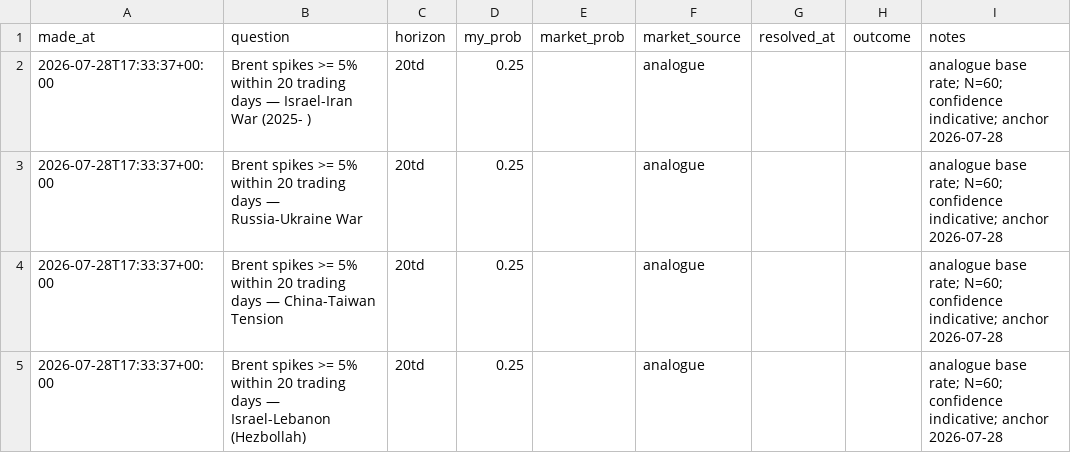
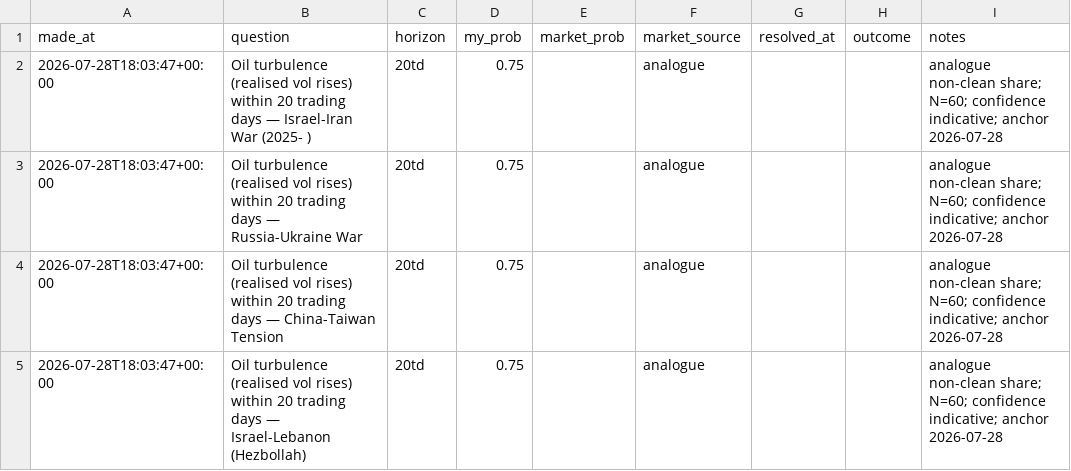
Before and after one commit to josephdelany/ripple-engine, a CSV file: data/state/forecasts.csv, drawn as a sheet.

```diff
--- a/data/state/forecasts.csv
+++ b/data/state/forecasts.csv
@@ -1,5 +1,5 @@
 made_at,question,horizon,my_prob,market_prob,market_source,resolved_at,outcome,notes
-2026-07-28T17:33:37+00:00,Brent spikes >= 5% within 20 trading days — Israel-Iran War (2025- ),20td,0.25,,analogue,,,analogue base rate; N=60; confidence indicative; anchor 2026-07-28
-2026-07-28T17:33:37+00:00,Brent spikes >= 5% within 20 trading days — Russia-Ukraine War,20td,0.25,,analogue,,,analogue base rate; N=60; confidence indicative; anchor 2026-07-28
-2026-07-28T17:33:37+00:00,Brent spikes >= 5% within 20 trading days — China-Taiwan Tension,20td,0.25,,analogue,,,analogue base rate; N=60; confidence indicative; anchor 2026-07-28
-2026-07-28T17:33:37+00:00,Brent spikes >= 5% within 20 trading days — Israel-Lebanon (Hezbollah),20td,0.25,,analogue,,,analogue base rate; N=60; confidence indicative; anchor 2026-07-28
+2026-07-28T18:03:47+00:00,Oil turbulence (realised vol rises) within 20 trading days — Israel-Iran War (2025- ),20td,0.75,,analogue,,,analogue non-clean share; N=60; confidence indicative; anchor 2026-07-28
+2026-07-28T18:03:47+00:00,Oil turbulence (realised vol rises) within 20 trading days — Russia-Ukraine War,20td,0.75,,analogue,,,analogue non-clean share; N=60; confidence indicative; anchor 2026-07-28
+2026-07-28T18:03:47+00:00,Oil turbulence (realised vol rises) within 20 trading days — China-Taiwan Tension,20td,0.75,,analogue,,,analogue non-clean share; N=60; confidence indicative; anchor 2026-07-28
+2026-07-28T18:03:47+00:00,Oil turbulence (realised vol rises) within 20 trading days — Israel-Lebanon (Hezbollah),20td,0.75,,analogue,,,analogue non-clean share; N=60; confidence indicative; anchor 2026-07-28
```
Also changed, not shown: 5 other files.
